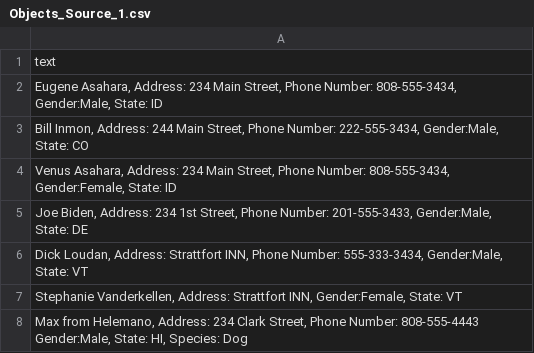
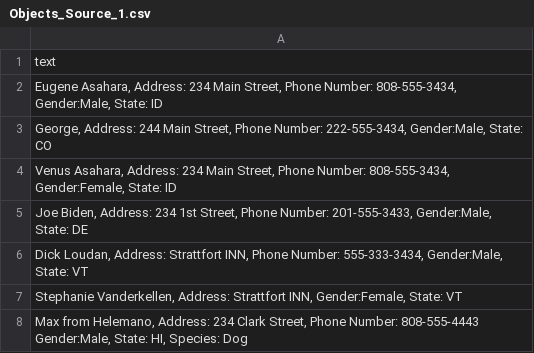
Before and after one commit to MapRock/IntelligenceBusiness, a CSV file: demo_input/Objects_Source_1.csv, drawn as a sheet.

Commit message:
Update Objects_Source_1.csv

```diff
--- a/demo_input/Objects_Source_1.csv
+++ b/demo_input/Objects_Source_1.csv
@@ -2,3 +2,3 @@ text
 "Eugene Asahara, Address: 234 Main Street, Phone Number: 808-555-3434, Gender:Male, State: ID"
-"Bill Inmon, Address: 244 Main Street, Phone Number: 222-555-3434, Gender:Male, State: CO"
+"George, Address: 244 Main Street, Phone Number: 222-555-3434, Gender:Male, State: CO"
 "Venus Asahara, Address: 234 Main Street, Phone Number: 808-555-3434, Gender:Female, State: ID"
```
